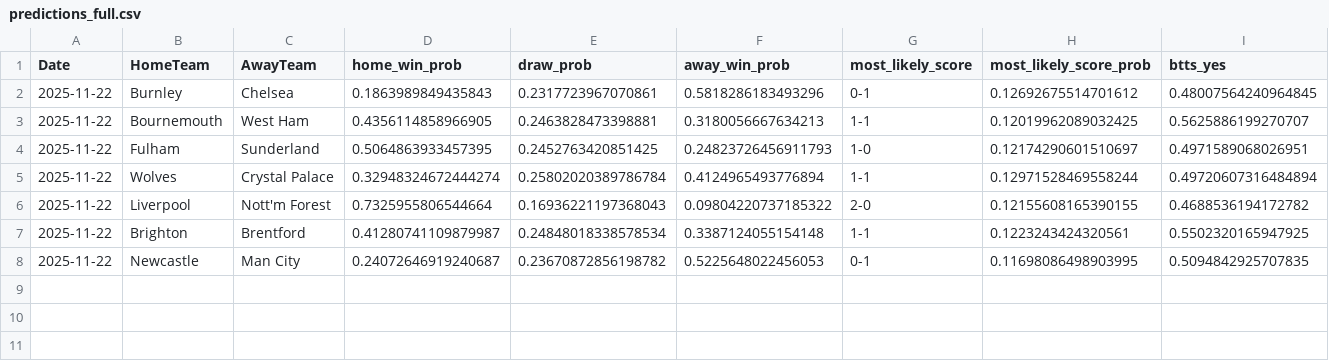
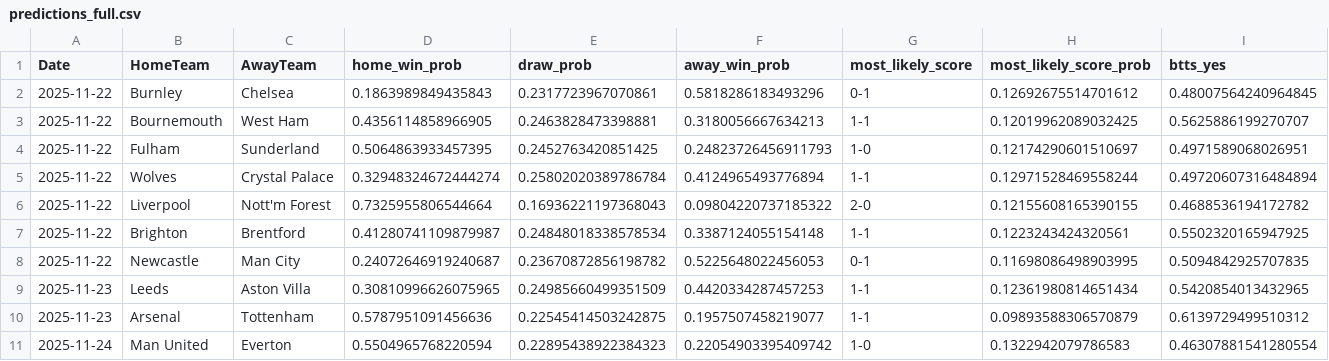
Before and after one commit to souljadev/epl_predictor, a CSV file: models/predictions/predictions_full.csv, drawn as a sheet; only a part is shown; rows hold the shown columns only; the diff names each change by its address in the sheet, - before the commit and + after, or states it on an @@ line.

```diff
--- a/models/predictions/predictions_full.csv
+++ b/models/predictions/predictions_full.csv
+row 9: 2025-11-23 | Leeds | Aston Villa | 0.30810996626075965 | 0.24985660499351509 | 0.4420334287457253 | 1-1 | 0.12361980814651434 | 0.5420854013432965
+row 10: 2025-11-23 | Arsenal | Tottenham | 0.5787951091456636 | 0.22545414503242875 | 0.1957507458219077 | 1-1 | 0.09893588306570879 | 0.6139729499510312
+row 11: 2025-11-24 | Man United | Everton | 0.5504965768220594 | 0.22895438922384323 | 0.22054903395409742 | 1-0 | 0.1322942079786583 | 0.46307881541280554
```
Also changed, not shown: 19 other files.
